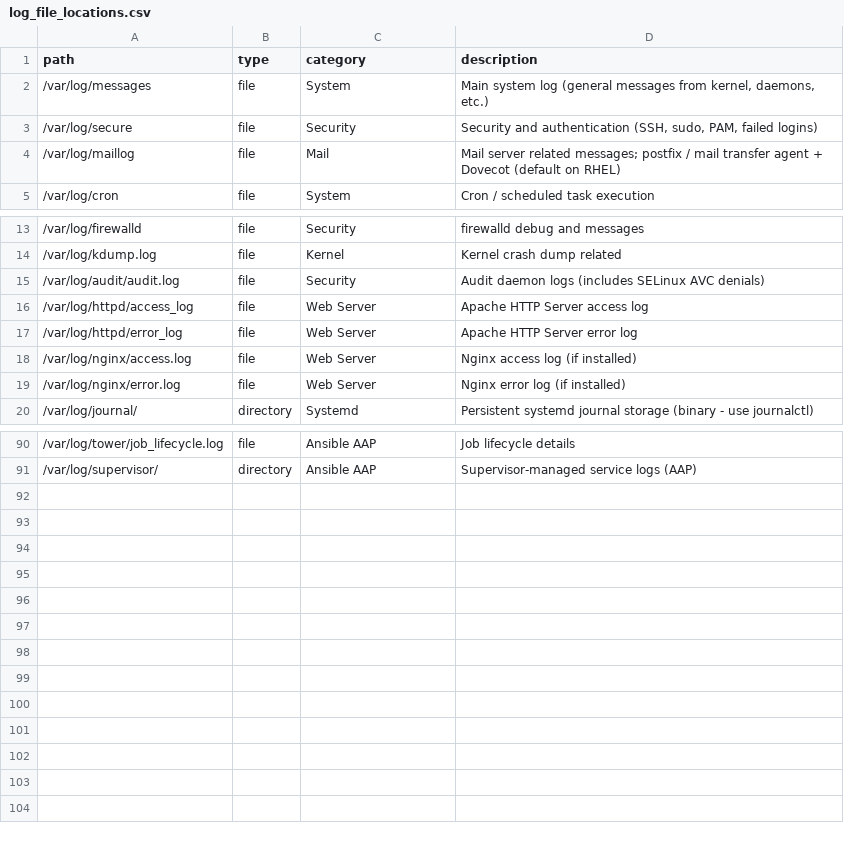
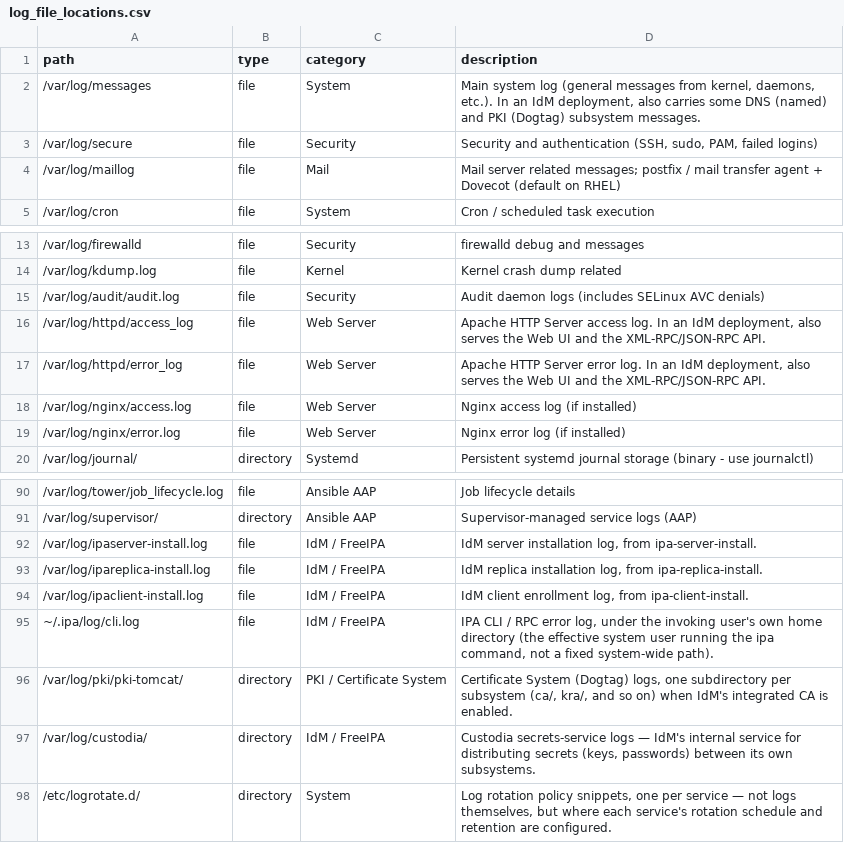
Before and after one commit to adamliq/catscan, a CSV file: linux/data/reference/log_file_locations.csv, drawn as a sheet; only a part is shown, gaps mark what is left out; the diff names each change by its address in the sheet, - before the commit and + after, or states it on an @@ line.

```diff
--- a/linux/data/reference/log_file_locations.csv
+++ b/linux/data/reference/log_file_locations.csv
-D2 (description): …kernel, daemons, etc.)
+D2 (description): …kernel, daemons, etc.). In an IdM deployment, also carries some DNS (named) and PKI (Dogtag) subsystem messages.
-D16 (description): …Server access log
+D16 (description): …Server access log. In an IdM deployment, also serves the Web UI and the XML-RPC/JSON-RPC API.
-D17 (description): …Server error log
+D17 (description): …Server error log. In an IdM deployment, also serves the Web UI and the XML-RPC/JSON-RPC API.
+row 92: /var/log/ipaserver-install.log | file | IdM / FreeIPA | IdM server installation log, from ipa-server-install.
+row 93: /var/log/ipareplica-install.log | file | IdM / FreeIPA | IdM replica installation log, from ipa-replica-install.
+row 94: /var/log/ipaclient-install.log | file | IdM / FreeIPA | IdM client enrollment log, from ipa-client-install.
+row 95: ~/.ipa/log/cli.log | file | IdM / FreeIPA | IPA CLI / RPC error log, under the invoking user's own home directory (the effective system user running the ipa command, not a fixed system-wide path).
+row 96: /var/log/pki/pki-tomcat/ | directory | PKI / Certificate System | Certificate System (Dogtag) logs, one subdirectory per subsystem (ca/, kra/, and so on) when IdM's integrated CA is enabled.
+row 97: /var/log/custodia/ | directory | IdM / FreeIPA | Custodia secrets-service logs — IdM's internal service for distributing secrets (keys, passwords) between its own subsystems.
+row 98: /etc/logrotate.d/ | directory | System | Log rotation policy snippets, one per service — not logs themselves, but where each service's rotation schedule and retention are configured.
```
Also changed, not shown: 5 other files.
